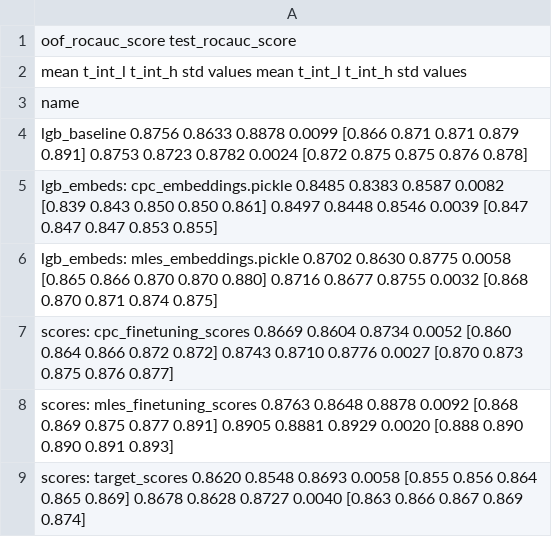
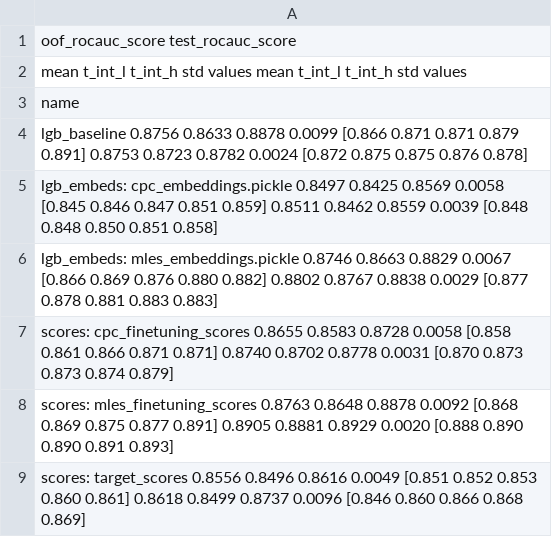
Before and after one commit to dllllb/pytorch-lifestream, a CSV file: experiments/scenario_gender/results/scenario_gender.csv, drawn as a sheet.

```diff
--- a/experiments/scenario_gender/results/scenario_gender.csv
+++ b/experiments/scenario_gender/results/scenario_gender.csv
@@ -4,6 +4,6 @@ name
 lgb_baseline                                 0.8756  0.8633  0.8878 0.0099  [0.866 0.871 0.871 0.879 0.891]            0.8753  0.8723  0.8782 0.0024  [0.872 0.875 0.875 0.876 0.878]
-lgb_embeds: cpc_embeddings.pickle            0.8485  0.8383  0.8587 0.0082  [0.839 0.843 0.850 0.850 0.861]            0.8497  0.8448  0.8546 0.0039  [0.847 0.847 0.847 0.853 0.855]
-lgb_embeds: mles_embeddings.pickle           0.8702  0.8630  0.8775 0.0058  [0.865 0.866 0.870 0.870 0.880]            0.8716  0.8677  0.8755 0.0032  [0.868 0.870 0.871 0.874 0.875]
-scores: cpc_finetuning_scores                0.8669  0.8604  0.8734 0.0052  [0.860 0.864 0.866 0.872 0.872]            0.8743  0.8710  0.8776 0.0027  [0.870 0.873 0.875 0.876 0.877]
+lgb_embeds: cpc_embeddings.pickle            0.8497  0.8425  0.8569 0.0058  [0.845 0.846 0.847 0.851 0.859]            0.8511  0.8462  0.8559 0.0039  [0.848 0.848 0.850 0.851 0.858]
+lgb_embeds: mles_embeddings.pickle           0.8746  0.8663  0.8829 0.0067  [0.866 0.869 0.876 0.880 0.882]            0.8802  0.8767  0.8838 0.0029  [0.877 0.878 0.881 0.883 0.883]
+scores: cpc_finetuning_scores                0.8655  0.8583  0.8728 0.0058  [0.858 0.861 0.866 0.871 0.871]            0.8740  0.8702  0.8778 0.0031  [0.870 0.873 0.873 0.874 0.879]
 scores: mles_finetuning_scores               0.8763  0.8648  0.8878 0.0092  [0.868 0.869 0.875 0.877 0.891]            0.8905  0.8881  0.8929 0.0020  [0.888 0.890 0.890 0.891 0.893]
-scores: target_scores                        0.8620  0.8548  0.8693 0.0058  [0.855 0.856 0.864 0.865 0.869]            0.8678  0.8628  0.8727 0.0040  [0.863 0.866 0.867 0.869 0.874]
+scores: target_scores                        0.8556  0.8496  0.8616 0.0049  [0.851 0.852 0.853 0.860 0.861]            0.8618  0.8499  0.8737 0.0096  [0.846 0.860 0.866 0.868 0.869]
```
Also changed, not shown: experiments/scenario_gender/results/scenario_gender__encoder_types.csv, experiments/scenario_gender/results/scenario_gender__loss.csv, 19 other files.
